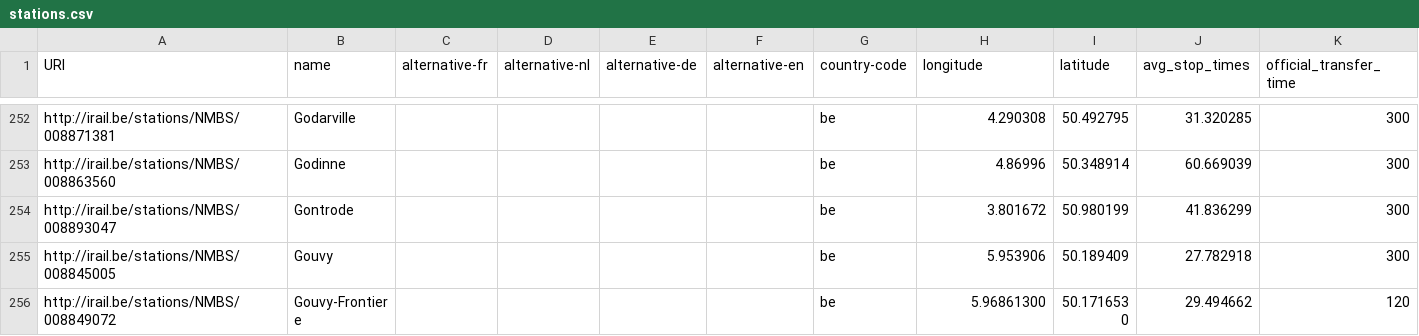
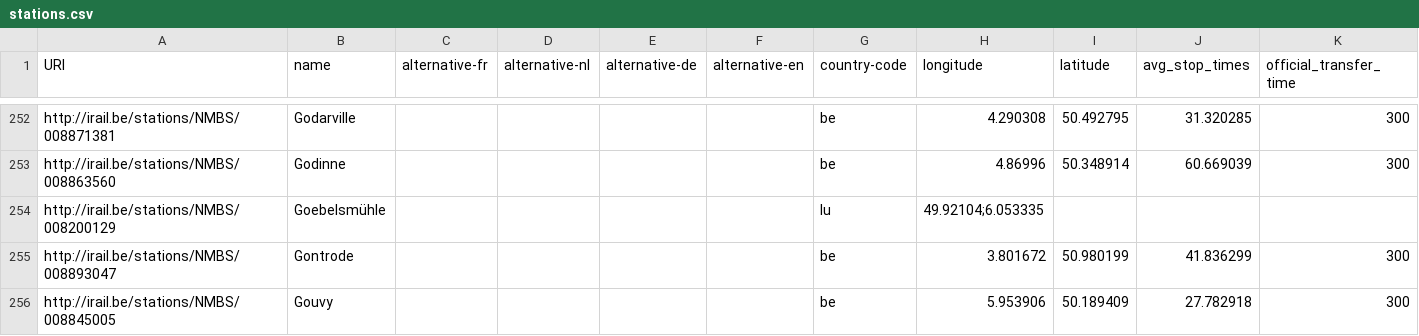
Before and after one commit to iRail/stations, a CSV file: stations.csv, drawn as a sheet; only a part is shown, gaps mark what is left out; the shorter side is filled out with more unchanged rows.

Commit message:
Added station 008200129 Goebelsmuhle

```diff
--- a/stations.csv
+++ b/stations.csv
@@ -253,2 +253,3 @@ http://irail.be/stations/NMBS/008871381,Godarville,,,,,be,4.290308,50.492795,31.
 http://irail.be/stations/NMBS/008863560,Godinne,,,,,be,4.86996,50.348914,60.669039,300
+http://irail.be/stations/NMBS/008200129,Goebelsmühle,,,,,lu,49.92104;6.053335,,
 http://irail.be/stations/NMBS/008893047,Gontrode,,,,,be,3.801672,50.980199,41.836299,300
```
